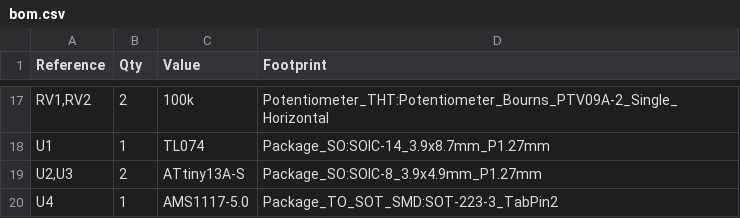
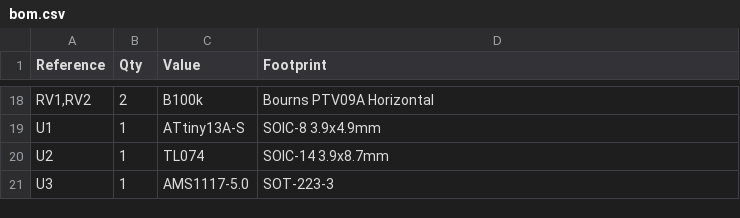
Before and after one commit to idyllm/idyllm.github.io, a CSV file: docs/projects/gate-delay/assets/bom.csv, drawn as a sheet; only a part is shown, gaps mark what is left out; the diff covers the shown part only.

Commit message:
Updating docs for IC gate delay (gate delay v2) (#9)

```diff
--- a/docs/projects/gate-delay/assets/bom.csv
+++ b/docs/projects/gate-delay/assets/bom.csv
@@ -17,4 +18,4 @@
-"RV1,RV2","2","100k","Potentiometer_THT:Potentiometer_Bourns_PTV09A-2_Single_Horizontal"
-"U1","1","TL074","Package_SO:SOIC-14_3.9x8.7mm_P1.27mm"
-"U2,U3","2","ATtiny13A-S","Package_SO:SOIC-8_3.9x4.9mm_P1.27mm"
-"U4","1","AMS1117-5.0","Package_TO_SOT_SMD:SOT-223-3_TabPin2"
+"RV1,RV2","2","B100k","Bourns PTV09A Horizontal"
+"U1","1","ATtiny13A-S","SOIC-8 3.9x4.9mm"
+"U2","1","TL074","SOIC-14 3.9x8.7mm"
+"U3","1","AMS1117-5.0","SOT-223-3"
```
Also changed, not shown: 14 added rows, 13 removed rows and 4 edited cells elsewhere in this file, 12 other files.
